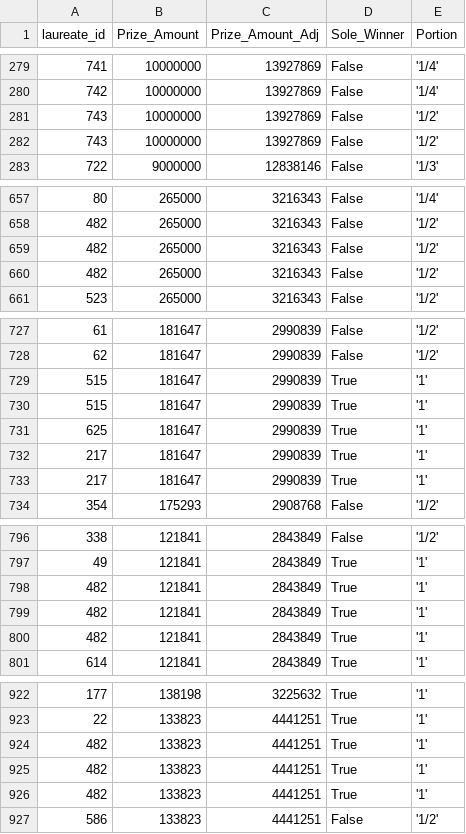
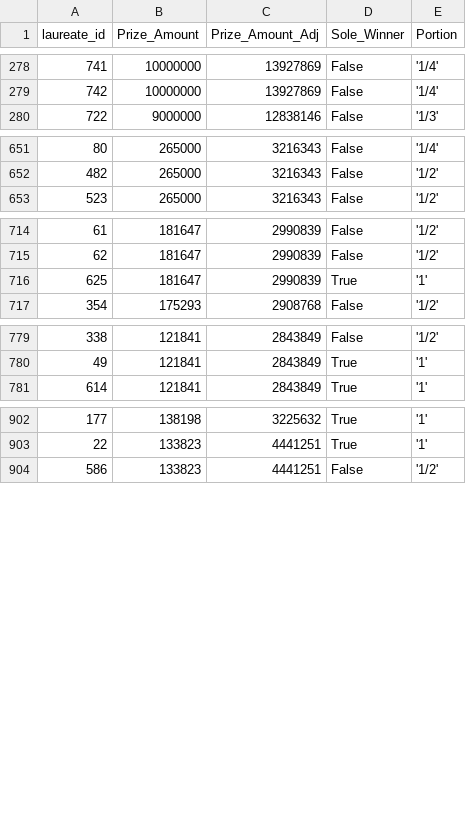
Before and after one commit to garimac12/P3_Nobel_Pyze, a CSV file: resources/sql_prizes.csv, drawn as a sheet; only a part is shown, gaps mark what is left out; the diff covers the shown part only; the diff names each change by its address in the sheet, - before the commit and + after, or states it on an @@ line.

```diff
--- a/resources/sql_prizes.csv
+++ b/resources/sql_prizes.csv
-row 281: 743 | 10000000 | 13927869 | False | '1/2'
-row 282: 743 | 10000000 | 13927869 | False | '1/2'
-row 659: 482 | 265000 | 3216343 | False | '1/2'
-row 660: 482 | 265000 | 3216343 | False | '1/2'
-row 729: 515 | 181647 | 2990839 | True | '1'
-row 730: 515 | 181647 | 2990839 | True | '1'
-row 732: 217 | 181647 | 2990839 | True | '1'
-row 733: 217 | 181647 | 2990839 | True | '1'
-row 798: 482 | 121841 | 2843849 | True | '1'
-row 799: 482 | 121841 | 2843849 | True | '1'
-row 800: 482 | 121841 | 2843849 | True | '1'
-row 924: 482 | 133823 | 4441251 | True | '1'
-row 925: 482 | 133823 | 4441251 | True | '1'
-row 926: 482 | 133823 | 4441251 | True | '1'
```
Also changed, not shown: 12 removed rows elsewhere in this file, 6 other files.
